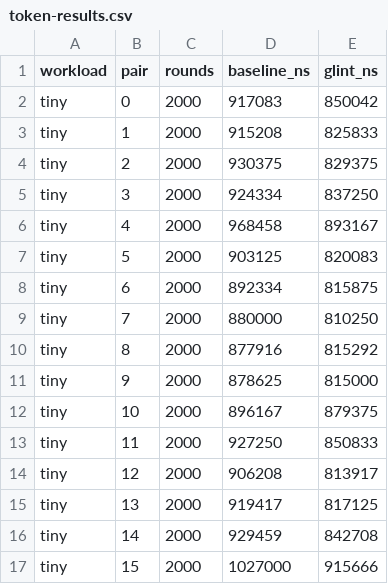
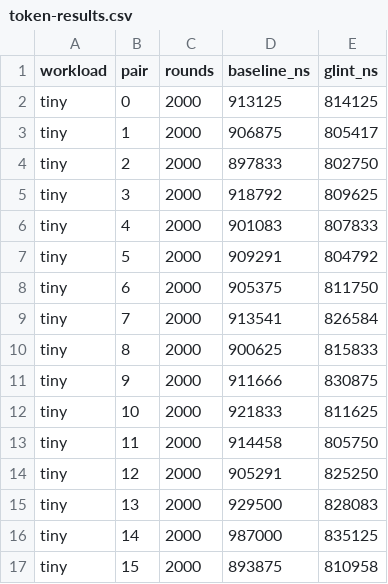
Before and after one commit to pedronaugusto/glint, a CSV file: bench/token-results.csv, drawn as a sheet; only a part is shown; the diff covers the shown part only.

```diff
--- a/bench/token-results.csv
+++ b/bench/token-results.csv
@@ -1,17 +1,17 @@
 workload,pair,rounds,baseline_ns,glint_ns
-tiny,0,2000,917083,850042
-tiny,1,2000,915208,825833
-tiny,2,2000,930375,829375
-tiny,3,2000,924334,837250
-tiny,4,2000,968458,893167
-tiny,5,2000,903125,820083
-tiny,6,2000,892334,815875
-tiny,7,2000,880000,810250
-tiny,8,2000,877916,815292
-tiny,9,2000,878625,815000
-tiny,10,2000,896167,879375
-tiny,11,2000,927250,850833
-tiny,12,2000,906208,813917
-tiny,13,2000,919417,817125
-tiny,14,2000,929459,842708
-tiny,15,2000,1027000,915666
+tiny,0,2000,913125,814125
+tiny,1,2000,906875,805417
+tiny,2,2000,897833,802750
+tiny,3,2000,918792,809625
+tiny,4,2000,901083,807833
+tiny,5,2000,909291,804792
+tiny,6,2000,905375,811750
+tiny,7,2000,913541,826584
+tiny,8,2000,900625,815833
+tiny,9,2000,911666,830875
+tiny,10,2000,921833,811625
+tiny,11,2000,914458,805750
+tiny,12,2000,905291,825250
+tiny,13,2000,929500,828083
+tiny,14,2000,987000,835125
+tiny,15,2000,893875,810958
```
Also changed, not shown: 48 edited cells elsewhere in this file, 8 other files.
